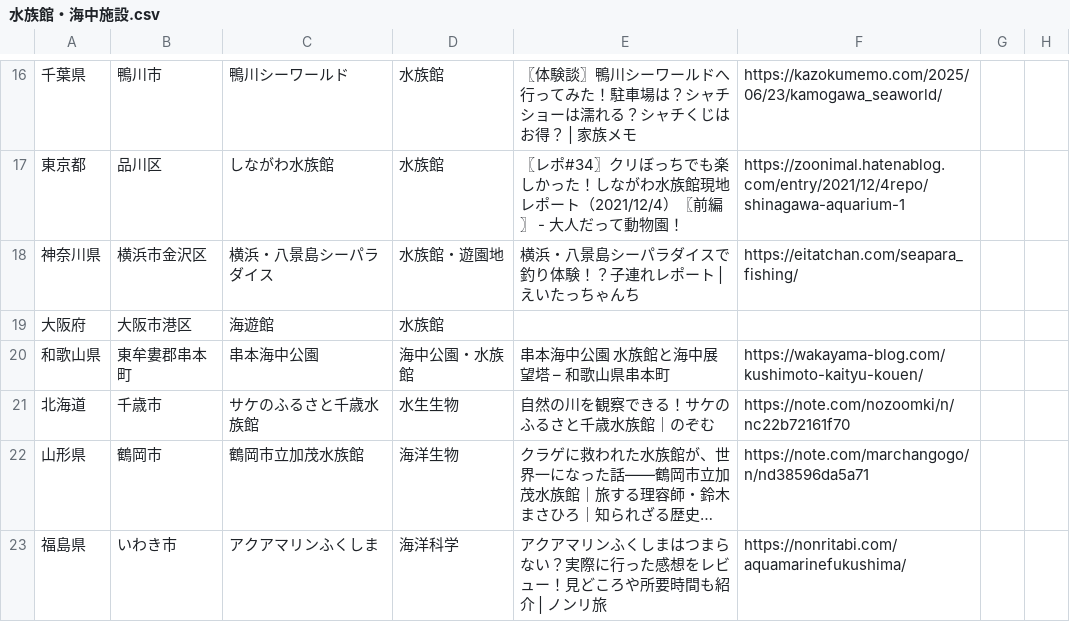
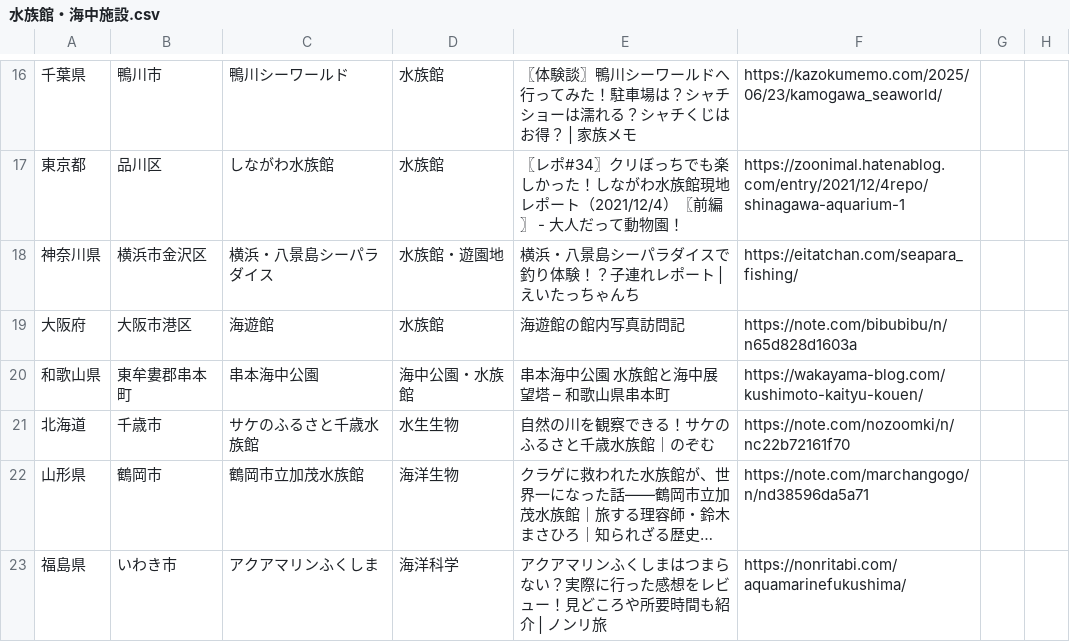
Before and after one commit to ordinary-apartment/ordinary-apartment.github.io, a CSV file: data/水族館・海中施設.csv, drawn as a sheet; only a part is shown, gaps mark what is left out; long unchanged cells end in …; the diff names each change by its address in the sheet, - before the commit and + after, or states it on an @@ line.

```diff
--- a/data/水族館・海中施設.csv
+++ b/data/水族館・海中施設.csv
-E19: (empty)
+E19: 海遊館の館内写真訪問記
-F19: (empty)
+F19: https://note.com/bibubibu/n/n65d828d1603a
```
Also changed, not shown: data/博物館.csv, data/科学館.csv, 2 other files.
